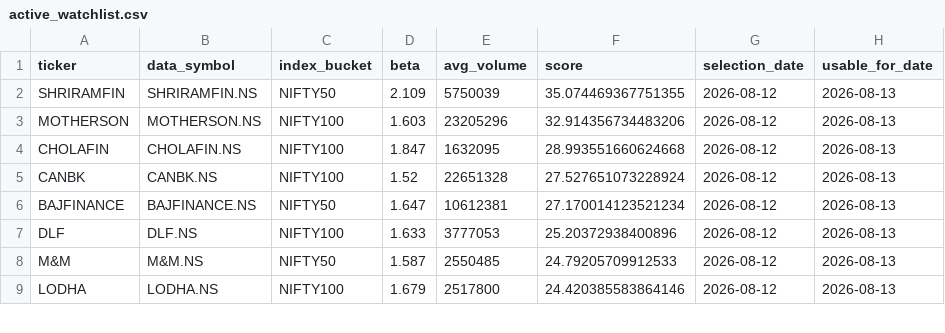
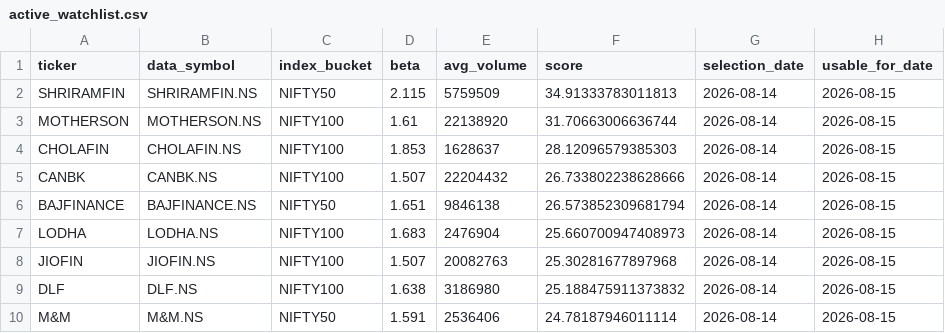
Before and after one commit to arun906/ScalpingApp, a CSV file: active_watchlist.csv, drawn as a sheet; only a part is shown; the diff covers the shown part only.

```diff
--- a/active_watchlist.csv
+++ b/active_watchlist.csv
@@ -1,9 +1,10 @@
 ticker,data_symbol,index_bucket,beta,avg_volume,score,selection_date,usable_for_date
-SHRIRAMFIN,SHRIRAMFIN.NS,NIFTY50,2.109,5750039,35.074469367751355,2026-08-12,2026-08-13
-MOTHERSON,MOTHERSON.NS,NIFTY100,1.603,23205296,32.914356734483206,2026-08-12,2026-08-13
-CHOLAFIN,CHOLAFIN.NS,NIFTY100,1.847,1632095,28.993551660624668,2026-08-12,2026-08-13
-CANBK,CANBK.NS,NIFTY100,1.52,22651328,27.527651073228924,2026-08-12,2026-08-13
-BAJFINANCE,BAJFINANCE.NS,NIFTY50,1.647,10612381,27.170014123521234,2026-08-12,2026-08-13
-DLF,DLF.NS,NIFTY100,1.633,3777053,25.20372938400896,2026-08-12,2026-08-13
-M&M,M&M.NS,NIFTY50,1.587,2550485,24.79205709912533,2026-08-12,2026-08-13
-LODHA,LODHA.NS,NIFTY100,1.679,2517800,24.420385583864146,2026-08-12,2026-08-13
+SHRIRAMFIN,SHRIRAMFIN.NS,NIFTY50,2.115,5759509,34.91333783011813,2026-08-14,2026-08-15
+MOTHERSON,MOTHERSON.NS,NIFTY100,1.61,22138920,31.70663006636744,2026-08-14,2026-08-15
+CHOLAFIN,CHOLAFIN.NS,NIFTY100,1.853,1628637,28.12096579385303,2026-08-14,2026-08-15
+CANBK,CANBK.NS,NIFTY100,1.507,22204432,26.733802238628666,2026-08-14,2026-08-15
+BAJFINANCE,BAJFINANCE.NS,NIFTY50,1.651,9846138,26.573852309681794,2026-08-14,2026-08-15
+LODHA,LODHA.NS,NIFTY100,1.683,2476904,25.660700947408973,2026-08-14,2026-08-15
+JIOFIN,JIOFIN.NS,NIFTY100,1.507,20082763,25.30281677897968,2026-08-14,2026-08-15
+DLF,DLF.NS,NIFTY100,1.638,3186980,25.188475911373832,2026-08-14,2026-08-15
+M&M,M&M.NS,NIFTY50,1.591,2536406,24.78187946011114,2026-08-14,2026-08-15
```
Also changed, not shown: 1 removed row and 30 edited cells elsewhere in this file, watchlist_history.csv.
